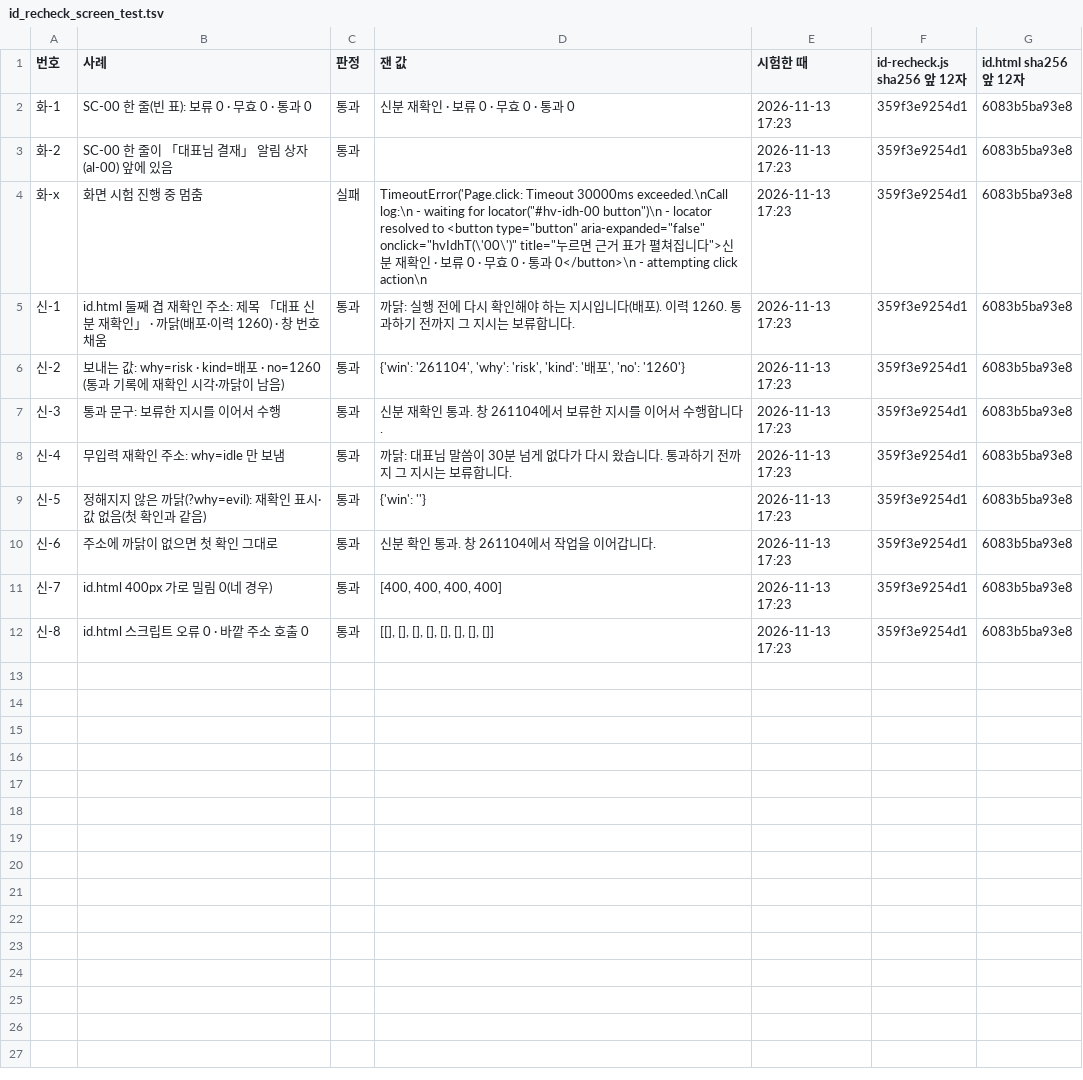
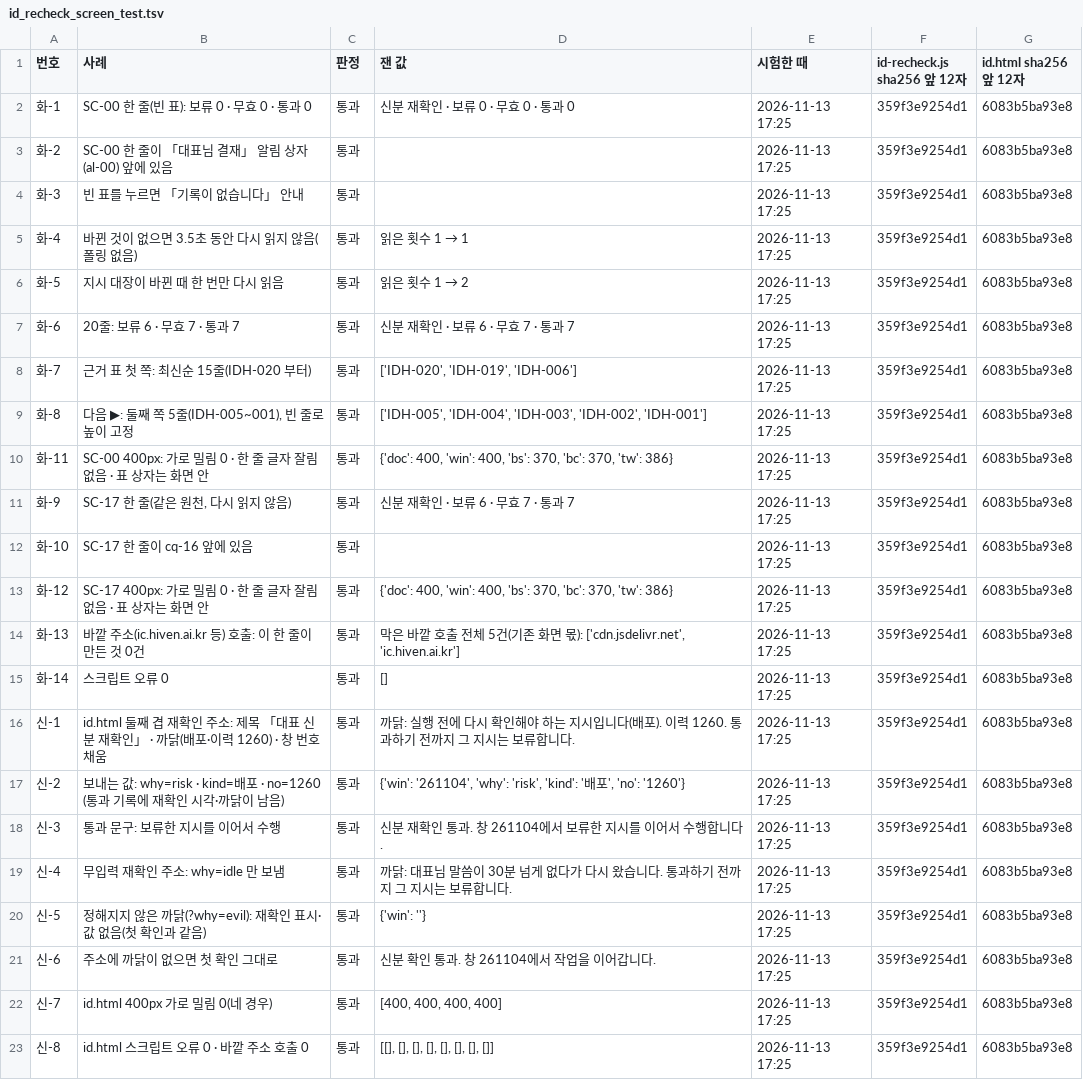
Before and after one commit to Kimsoowhan/hiven-ai-site, a TSV file: cowork/ctl/id_recheck_screen_test.tsv, drawn as a sheet.

```diff
--- a/cowork/ctl/id_recheck_screen_test.tsv
+++ b/cowork/ctl/id_recheck_screen_test.tsv
@@ -1,12 +1,23 @@
 번호	사례	판정	잰 값	시험한 때	id-recheck.js sha256 앞 12자	id.html sha256 앞 12자
-화-1	SC-00 한 줄(빈 표): 보류 0 · 무효 0 · 통과 0	통과	신분 재확인 · 보류 0 · 무효 0 · 통과 0	2026-11-13 17:23	359f3e9254d1	6083b5ba93e8
-화-2	SC-00 한 줄이 「대표님 결재」 알림 상자(al-00) 앞에 있음	통과		2026-11-13 17:23	359f3e9254d1	6083b5ba93e8
-화-x	화면 시험 진행 중 멈춤	실패	TimeoutError('Page.click: Timeout 30000ms exceeded.\nCall log:\n  - waiting for locator("#hv-idh-00 button")\n    - locator resolved to <button type="button" aria-expanded="false" onclick="hvIdhT(\'00\')" title="누르면 근거 표가 펼쳐집니다">신분 재확인 · 보류 0 · 무효 0 · 통과 0</button>\n  - attempting click action\n    	2026-11-13 17:23	359f3e9254d1	6083b5ba93e8
-신-1	id.html 둘째 겹 재확인 주소: 제목 「대표 신분 재확인」 · 까닭(배포·이력 1260) · 창 번호 채움	통과	까닭: 실행 전에 다시 확인해야 하는 지시입니다(배포). 이력 1260. 통과하기 전까지 그 지시는 보류합니다.	2026-11-13 17:23	359f3e9254d1	6083b5ba93e8
-신-2	보내는 값: why=risk · kind=배포 · no=1260 (통과 기록에 재확인 시각·까닭이 남음)	통과	{'win': '261104', 'why': 'risk', 'kind': '배포', 'no': '1260'}	2026-11-13 17:23	359f3e9254d1	6083b5ba93e8
-신-3	통과 문구: 보류한 지시를 이어서 수행	통과	신분 재확인 통과. 창 261104에서 보류한 지시를 이어서 수행합니다.	2026-11-13 17:23	359f3e9254d1	6083b5ba93e8
-신-4	무입력 재확인 주소: why=idle 만 보냄	통과	까닭: 대표님 말씀이 30분 넘게 없다가 다시 왔습니다. 통과하기 전까지 그 지시는 보류합니다.	2026-11-13 17:23	359f3e9254d1	6083b5ba93e8
-신-5	정해지지 않은 까닭(?why=evil): 재확인 표시·값 없음(첫 확인과 같음)	통과	{'win': ''}	2026-11-13 17:23	359f3e9254d1	6083b5ba93e8
-신-6	주소에 까닭이 없으면 첫 확인 그대로	통과	신분 확인 통과. 창 261104에서 작업을 이어갑니다.	2026-11-13 17:23	359f3e9254d1	6083b5ba93e8
-신-7	id.html 400px 가로 밀림 0(네 경우)	통과	[400, 400, 400, 400]	2026-11-13 17:23	359f3e9254d1	6083b5ba93e8
-신-8	id.html 스크립트 오류 0 · 바깥 주소 호출 0	통과	[[], [], [], [], [], [], [], []]	2026-11-13 17:23	359f3e9254d1	6083b5ba93e8
+화-1	SC-00 한 줄(빈 표): 보류 0 · 무효 0 · 통과 0	통과	신분 재확인 · 보류 0 · 무효 0 · 통과 0	2026-11-13 17:25	359f3e9254d1	6083b5ba93e8
+화-2	SC-00 한 줄이 「대표님 결재」 알림 상자(al-00) 앞에 있음	통과		2026-11-13 17:25	359f3e9254d1	6083b5ba93e8
+화-3	빈 표를 누르면 「기록이 없습니다」 안내	통과		2026-11-13 17:25	359f3e9254d1	6083b5ba93e8
+화-4	바뀐 것이 없으면 3.5초 동안 다시 읽지 않음(폴링 없음)	통과	읽은 횟수 1 → 1	2026-11-13 17:25	359f3e9254d1	6083b5ba93e8
+화-5	지시 대장이 바뀐 때 한 번만 다시 읽음	통과	읽은 횟수 1 → 2	2026-11-13 17:25	359f3e9254d1	6083b5ba93e8
+화-6	20줄: 보류 6 · 무효 7 · 통과 7	통과	신분 재확인 · 보류 6 · 무효 7 · 통과 7	2026-11-13 17:25	359f3e9254d1	6083b5ba93e8
+화-7	근거 표 첫 쪽: 최신순 15줄(IDH-020 부터)	통과	['IDH-020', 'IDH-019', 'IDH-006']	2026-11-13 17:25	359f3e9254d1	6083b5ba93e8
+화-8	다음 ▶: 둘째 쪽 5줄(IDH-005~001), 빈 줄로 높이 고정	통과	['IDH-005', 'IDH-004', 'IDH-003', 'IDH-002', 'IDH-001']	2026-11-13 17:25	359f3e9254d1	6083b5ba93e8
+화-11	SC-00 400px: 가로 밀림 0 · 한 줄 글자 잘림 없음 · 표 상자는 화면 안	통과	{'doc': 400, 'win': 400, 'bs': 370, 'bc': 370, 'tw': 386}	2026-11-13 17:25	359f3e9254d1	6083b5ba93e8
+화-9	SC-17 한 줄(같은 원천, 다시 읽지 않음)	통과	신분 재확인 · 보류 6 · 무효 7 · 통과 7	2026-11-13 17:25	359f3e9254d1	6083b5ba93e8
+화-10	SC-17 한 줄이 cq-16 앞에 있음	통과		2026-11-13 17:25	359f3e9254d1	6083b5ba93e8
+화-12	SC-17 400px: 가로 밀림 0 · 한 줄 글자 잘림 없음 · 표 상자는 화면 안	통과	{'doc': 400, 'win': 400, 'bs': 370, 'bc': 370, 'tw': 386}	2026-11-13 17:25	359f3e9254d1	6083b5ba93e8
+화-13	바깥 주소(ic.hiven.ai.kr 등) 호출: 이 한 줄이 만든 것 0건	통과	막은 바깥 호출 전체 5건(기존 화면 몫): ['cdn.jsdelivr.net', 'ic.hiven.ai.kr']	2026-11-13 17:25	359f3e9254d1	6083b5ba93e8
+화-14	스크립트 오류 0	통과	[]	2026-11-13 17:25	359f3e9254d1	6083b5ba93e8
+신-1	id.html 둘째 겹 재확인 주소: 제목 「대표 신분 재확인」 · 까닭(배포·이력 1260) · 창 번호 채움	통과	까닭: 실행 전에 다시 확인해야 하는 지시입니다(배포). 이력 1260. 통과하기 전까지 그 지시는 보류합니다.	2026-11-13 17:25	359f3e9254d1	6083b5ba93e8
+신-2	보내는 값: why=risk · kind=배포 · no=1260 (통과 기록에 재확인 시각·까닭이 남음)	통과	{'win': '261104', 'why': 'risk', 'kind': '배포', 'no': '1260'}	2026-11-13 17:25	359f3e9254d1	6083b5ba93e8
+신-3	통과 문구: 보류한 지시를 이어서 수행	통과	신분 재확인 통과. 창 261104에서 보류한 지시를 이어서 수행합니다.	2026-11-13 17:25	359f3e9254d1	6083b5ba93e8
+신-4	무입력 재확인 주소: why=idle 만 보냄	통과	까닭: 대표님 말씀이 30분 넘게 없다가 다시 왔습니다. 통과하기 전까지 그 지시는 보류합니다.	2026-11-13 17:25	359f3e9254d1	6083b5ba93e8
+신-5	정해지지 않은 까닭(?why=evil): 재확인 표시·값 없음(첫 확인과 같음)	통과	{'win': ''}	2026-11-13 17:25	359f3e9254d1	6083b5ba93e8
+신-6	주소에 까닭이 없으면 첫 확인 그대로	통과	신분 확인 통과. 창 261104에서 작업을 이어갑니다.	2026-11-13 17:25	359f3e9254d1	6083b5ba93e8
+신-7	id.html 400px 가로 밀림 0(네 경우)	통과	[400, 400, 400, 400]	2026-11-13 17:25	359f3e9254d1	6083b5ba93e8
+신-8	id.html 스크립트 오류 0 · 바깥 주소 호출 0	통과	[[], [], [], [], [], [], [], []]	2026-11-13 17:25	359f3e9254d1	6083b5ba93e8
```
Also changed, not shown: cowork/ctl/id_recheck_test.tsv, 6 other files.
